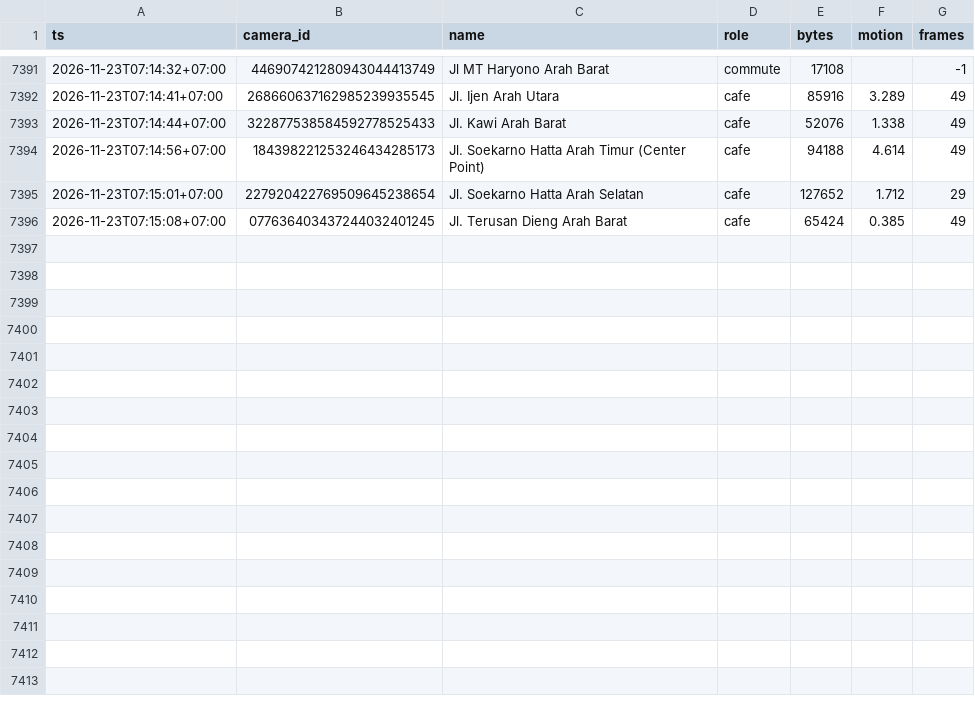
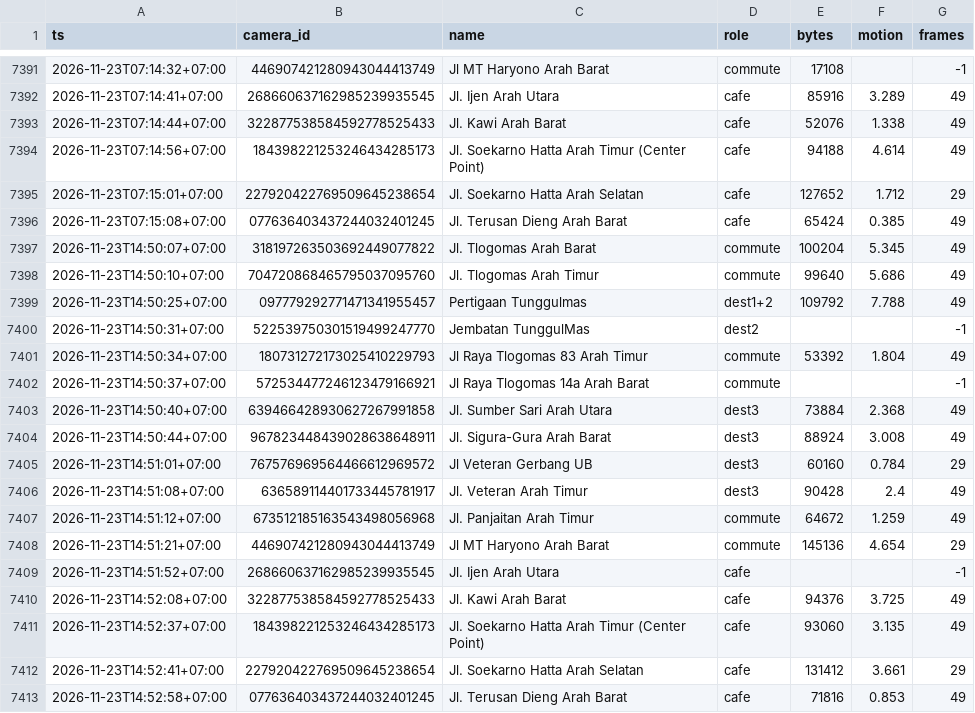
Before and after one commit to dzulfikar08/malang-cctv-traffic, a CSV file: data/samples_gha.csv, drawn as a sheet; only a part is shown, gaps mark what is left out.

Commit message:
samples 2026-11-23T07:53:09Z

```diff
--- a/data/samples_gha.csv
+++ b/data/samples_gha.csv
@@ -7396 +7396,18 @@ ts,camera_id,name,role,bytes,motion,frames
 2026-11-23T07:15:08+07:00,077636403437244032401245,Jl. Terusan Dieng Arah Barat,cafe,65424,0.385,49
+2026-11-23T14:50:07+07:00,318197263503692449077822,Jl. Tlogomas Arah Barat,commute,100204,5.345,49
+2026-11-23T14:50:10+07:00,704720868465795037095760,Jl. Tlogomas Arah Timur,commute,99640,5.686,49
+2026-11-23T14:50:25+07:00,097779292771471341955457,Pertigaan Tunggulmas,dest1+2,109792,7.788,49
+2026-11-23T14:50:31+07:00,522539750301519499247770,Jembatan TunggulMas,dest2,,,-1
+2026-11-23T14:50:34+07:00,180731272173025410229793,Jl Raya Tlogomas 83 Arah Timur,commute,53392,1.804,49
+2026-11-23T14:50:37+07:00,572534477246123479166921,Jl Raya Tlogomas 14a Arah Barat,commute,,,-1
+2026-11-23T14:50:40+07:00,639466428930627267991858,Jl. Sumber Sari Arah Utara,dest3,73884,2.368,49
+2026-11-23T14:50:44+07:00,967823448439028638648911,Jl. Sigura-Gura Arah Barat,dest3,88924,3.008,49
+2026-11-23T14:51:01+07:00,767576969564466612969572,Jl Veteran Gerbang UB,dest3,60160,0.784,29
+2026-11-23T14:51:08+07:00,636589114401733445781917,Jl. Veteran Arah Timur,dest3,90428,2.4,49
+2026-11-23T14:51:12+07:00,673512185163543498056968,Jl. Panjaitan Arah Timur,commute,64672,1.259,49
+2026-11-23T14:51:21+07:00,446907421280943044413749,Jl MT Haryono Arah Barat,commute,145136,4.654,29
+2026-11-23T14:51:52+07:00,268660637162985239935545,Jl. Ijen Arah Utara,cafe,,,-1
+2026-11-23T14:52:08+07:00,322877538584592778525433,Jl. Kawi Arah Barat,cafe,94376,3.725,49
+2026-11-23T14:52:37+07:00,184398221253246434285173,Jl. Soekarno Hatta Arah Timur (Center Point),cafe,93060,3.135,49
+2026-11-23T14:52:41+07:00,227920422769509645238654,Jl. Soekarno Hatta Arah Selatan,cafe,131412,3.661,29
+2026-11-23T14:52:58+07:00,077636403437244032401245,Jl. Terusan Dieng Arah Barat,cafe,71816,0.853,49
```
